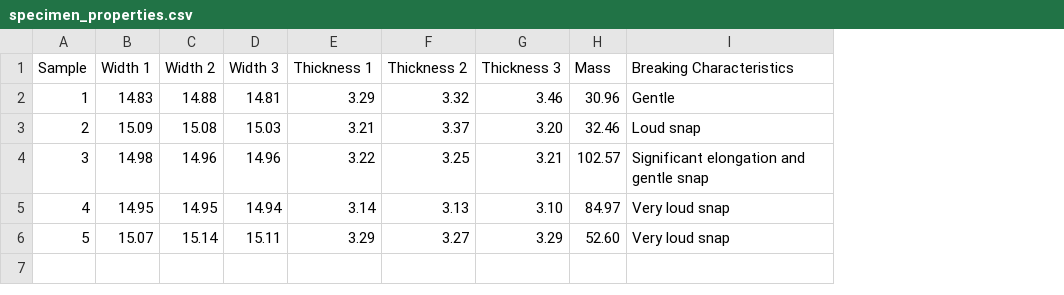
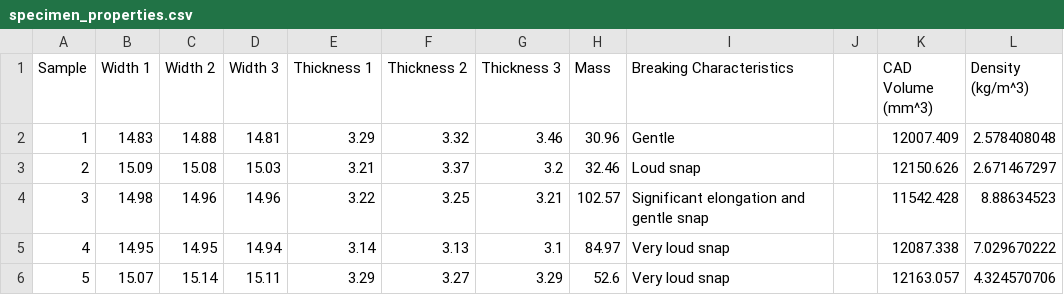
Before and after one commit to AER304-2022S/lab1, a CSV file: data/specimen_properties.csv, drawn as a sheet; the diff names each change by its address in the sheet, - before the commit and + after, or states it on an @@ line.

```diff
--- a/data/specimen_properties.csv
+++ b/data/specimen_properties.csv
+column J, empty
+column K (CAD Volume (mm^3)), rows 2-6: 12007.409 | 12150.626 | 11542.428 | 12087.338 | 12163.057
+column L (Density (kg/m^3)), rows 2-6: 2.578408048 | 2.671467297 | 8.88634523 | 7.029670222 | 4.324570706
-G3 (Thickness 3): 3.20
+G3 (Thickness 3): 3.2
-G5 (Thickness 3): 3.10
+G5 (Thickness 3): 3.1
-H6 (Mass): 52.60
+H6 (Mass): 52.6
```
Also changed, not shown: 13 other files.
